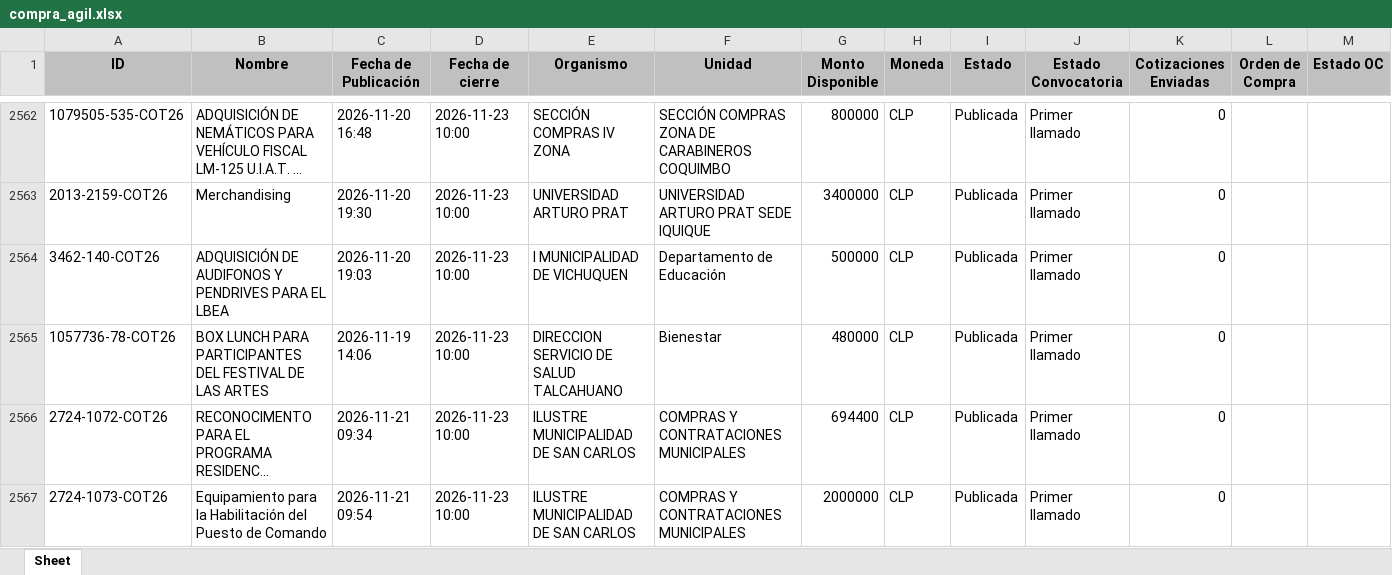
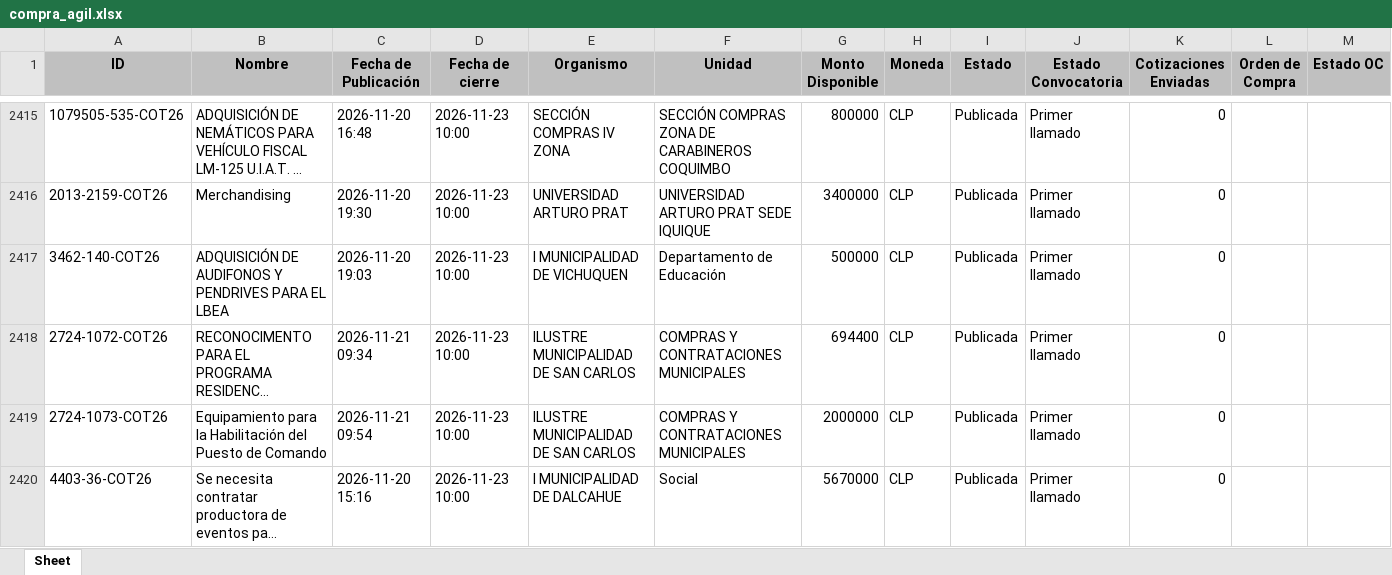
Before and after one commit to solucionesjyyX/mercado-publico-XYZ, an Excel workbook: compra_agil.xlsx, sheet Sheet, drawn as a sheet; only a part is shown, gaps mark what is left out; the shorter side is filled out with more unchanged rows; long unchanged cells end in …; values as stored, in another font and other column widths than the file's, no borders; removed rows and columns are numbered as before the commit, all else as after; the diff covers the shown part only; the diff names each change by its address in the sheet, - before the commit and + after, or states it on an @@ line.

```diff
--- a/compra_agil.xlsx (sheet Sheet)
+++ b/compra_agil.xlsx (sheet Sheet)
-row 2565: 1057736-78-COT26 | BOX LUNCH PARA PARTICIPANTES DEL FESTIVAL DE LAS ARTES | 2026-11-19 14:06 | 2026-11-23 10:00 | DIRECCION SERVICIO DE SALUD TALCAHUANO | Bienestar | 480000 | CLP | Publicada | Primer llamado | 0
```
Also changed, not shown: 21 added rows, 158 removed rows and 2 moved rows elsewhere in this sheet.
